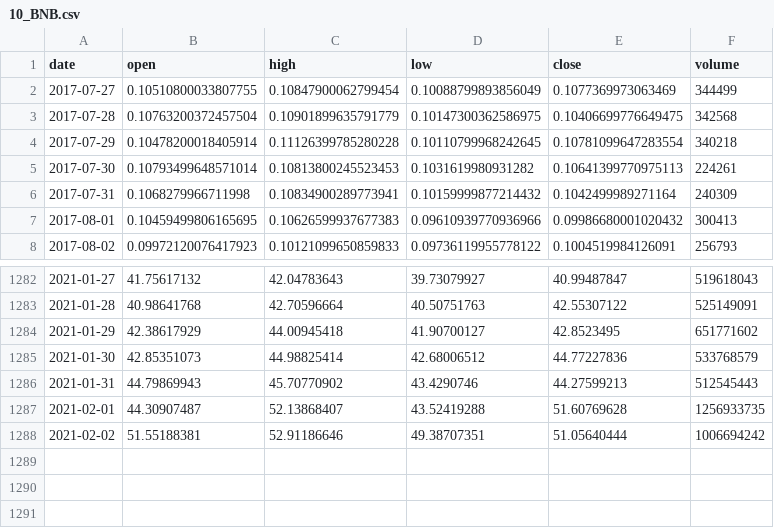
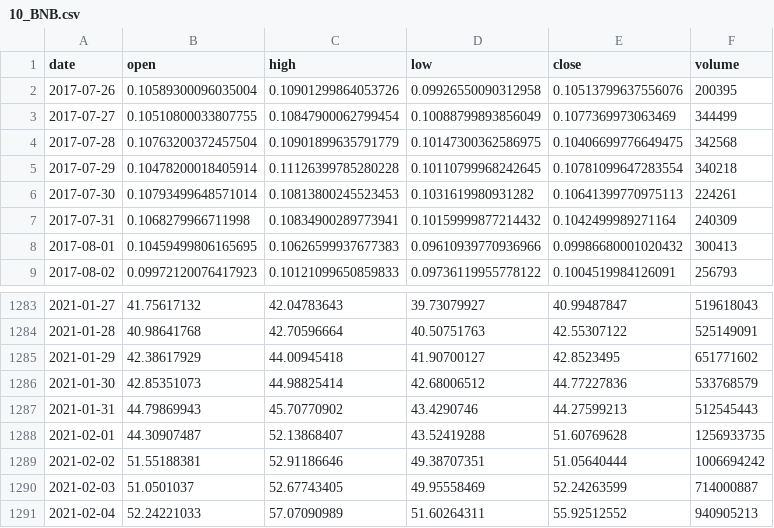
Before and after one commit to rivabu/cointrading, a CSV file: src/main/resources/koersen/10_BNB.csv, drawn as a sheet; only a part is shown, gaps mark what is left out.

```diff
--- a/src/main/resources/koersen/10_BNB.csv
+++ b/src/main/resources/koersen/10_BNB.csv
@@ -1,2 +1,3 @@
 date, open, high, low, close, volume
+2017-07-26,0.10589300096035004,0.10901299864053726,0.09926550090312958,0.10513799637556076,200395
 2017-07-27,0.10510800033807755,0.10847900062799454,0.10088799893856049,0.1077369973063469,344499
@@ -1288 +1289,3 @@ date, open, high, low, close, volume
 2021-02-02,51.55188381,52.91186646,49.38707351,51.05640444,1006694242
+2021-02-03,51.0501037,52.67743405,49.95558469,52.24263599,714000887
+2021-02-04,52.24221033,57.07090989,51.60264311,55.92512552,940905213
```
Also changed, not shown: src/main/resources/koersen/3_USDT.csv, src/main/resources/koersen/4_DOT.csv, 28 other files.
